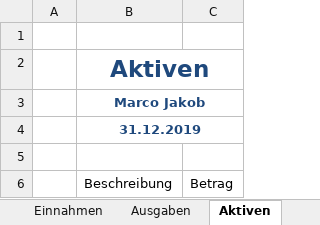
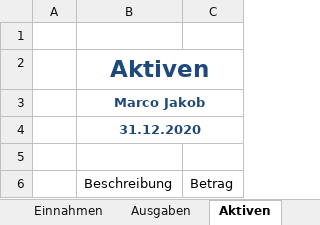
Before and after one commit to marcojakob/milchbuechli, an Excel workbook: Milchbüechli-Supertool.xlsm, sheet Aktiven, drawn as a sheet; only a part is shown; values as stored, in another font and other column widths than the file's, no borders; table styles not drawn; the diff names each change by its address in the sheet, - before the commit and + after, or states it on an @@ line.

```diff
--- a/Milchbüechli-Supertool.xlsm (sheet Aktiven)
+++ b/Milchbüechli-Supertool.xlsm (sheet Aktiven)
-B4: 31.12.2019
+B4: 31.12.2020
```
Also changed, not shown: sheet Einstellungen, sheet Jahresübersicht, sheet Passiven, sheet Einnahmen, sheet Ausgaben.
